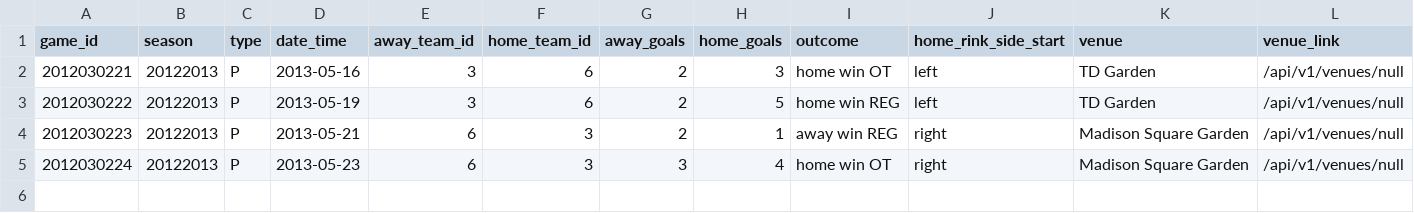
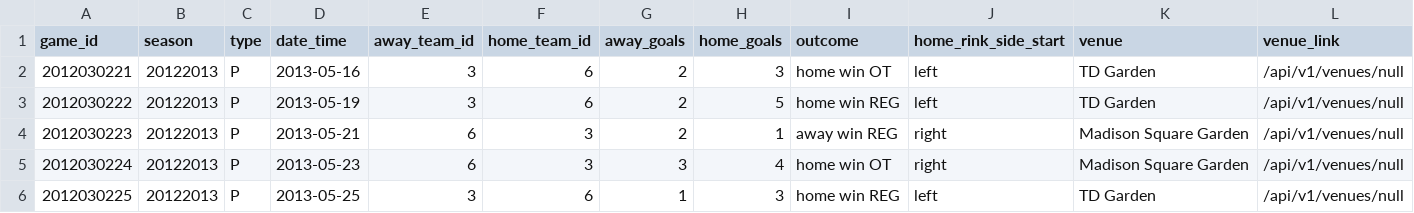
Before and after one commit to JennicaStiehl/cross_check, a CSV file: data/sample_game.csv, drawn as a sheet; only a part is shown; rows hold the shown columns only; the diff names each change by its address in the sheet, - before the commit and + after, or states it on an @@ line.

Commit message:
adds highest and lowest home and away team scores

```diff
--- a/data/sample_game.csv
+++ b/data/sample_game.csv
+row 6: 2012030225 | 20122013 | P | 2013-05-25 | 3 | 6 | 1 | 3 | home win REG | left | TD Garden | /api/v1/venues/null
```
Also changed, not shown: 4 other files.
